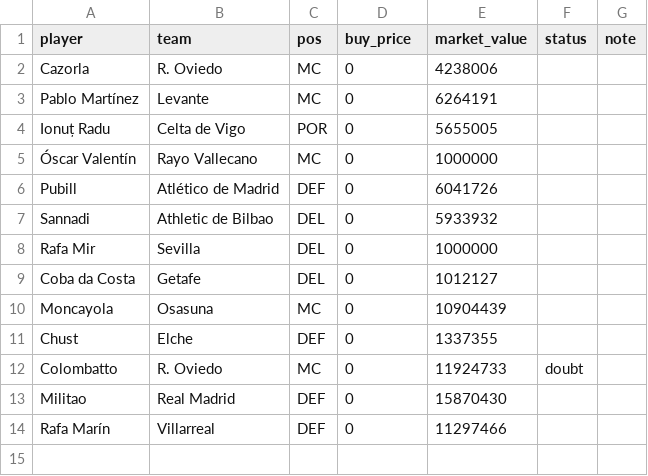
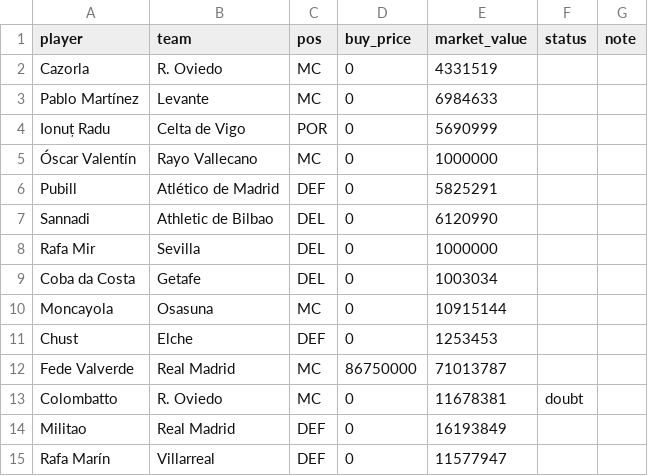
Before and after one commit to rubhern/futmondo, a CSV file: csv/70_competitors/Ivan_64ca694aea9a0054214f4cac.csv, drawn as a sheet.

```diff
--- a/csv/70_competitors/Ivan_64ca694aea9a0054214f4cac.csv
+++ b/csv/70_competitors/Ivan_64ca694aea9a0054214f4cac.csv
@@ -1,14 +1,15 @@
 "player","team","pos","buy_price","market_value","status","note"
-"Cazorla","R. Oviedo","MC","0","4238006","",""
-"Pablo Martínez","Levante","MC","0","6264191","",""
-"Ionuț Radu","Celta de Vigo","POR","0","5655005","",""
+"Cazorla","R. Oviedo","MC","0","4331519","",""
+"Pablo Martínez","Levante","MC","0","6984633","",""
+"Ionuț Radu","Celta de Vigo","POR","0","5690999","",""
 "Óscar Valentín","Rayo Vallecano","MC","0","1000000","",""
-"Pubill","Atlético de Madrid","DEF","0","6041726","",""
-"Sannadi","Athletic de Bilbao","DEL","0","5933932","",""
+"Pubill","Atlético de Madrid","DEF","0","5825291","",""
+"Sannadi","Athletic de Bilbao","DEL","0","6120990","",""
 "Rafa Mir","Sevilla","DEL","0","1000000","",""
-"Coba da Costa","Getafe","DEL","0","1012127","",""
-"Moncayola","Osasuna","MC","0","10904439","",""
-"Chust","Elche","DEF","0","1337355","",""
-"Colombatto","R. Oviedo","MC","0","11924733","doubt",""
-"Militao","Real Madrid","DEF","0","15870430","",""
-"Rafa Marín","Villarreal","DEF","0","11297466","",""
+"Coba da Costa","Getafe","DEL","0","1003034","",""
+"Moncayola","Osasuna","MC","0","10915144","",""
+"Chust","Elche","DEF","0","1253453","",""
+"Fede Valverde","Real Madrid","MC","86750000","71013787","",""
+"Colombatto","R. Oviedo","MC","0","11678381","doubt",""
+"Militao","Real Madrid","DEF","0","16193849","",""
+"Rafa Marín","Villarreal","DEF","0","11577947","",""
```
Also changed, not shown: csv/20_market/market_today.csv, csv/70_competitors/Cotxo_5d480c3ba808f803e14d112d.csv, 7 other files.
